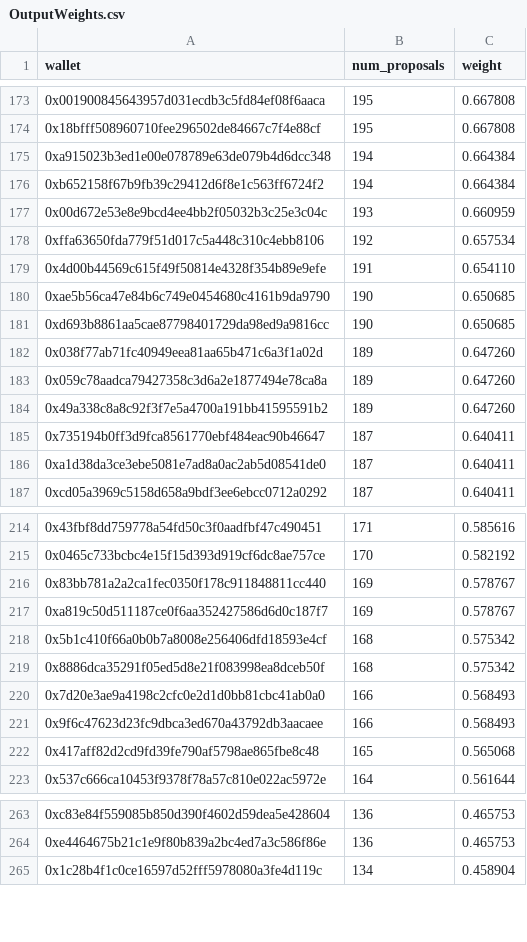
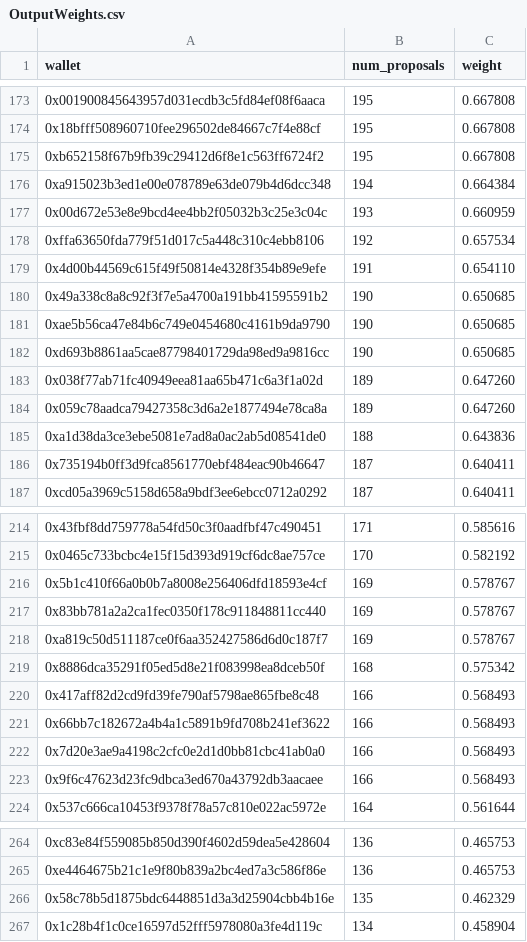
Before and after one commit to pgendreau/aavegotchi-ptd, a CSV file: VotingData/OutputWeights.csv, drawn as a sheet; only a part is shown, gaps mark what is left out; removed rows and columns are numbered as before the commit, all else as after; the diff covers the shown part only; the diff names each change by its address in the sheet, - before the commit and + after, or states it on an @@ line.

```diff
--- a/VotingData/OutputWeights.csv
+++ b/VotingData/OutputWeights.csv
+row 175: 0xb652158f67b9fb39c29412d6f8e1c563ff6724f2 | 195 | 0.667808
-row 176: 0xb652158f67b9fb39c29412d6f8e1c563ff6724f2 | 194 | 0.664384
+row 180: 0x49a338c8a8c92f3f7e5a4700a191bb41595591b2 | 190 | 0.650685
-row 184: 0x49a338c8a8c92f3f7e5a4700a191bb41595591b2 | 189 | 0.647260
+row 185: 0xa1d38da3ce3ebe5081e7ad8a0ac2ab5d08541de0 | 188 | 0.643836
-row 186: 0xa1d38da3ce3ebe5081e7ad8a0ac2ab5d08541de0 | 187 | 0.640411
+row 216: 0x5b1c410f66a0b0b7a8008e256406dfd18593e4cf | 169 | 0.578767
-row 218: 0x5b1c410f66a0b0b7a8008e256406dfd18593e4cf | 168 | 0.575342
+row 220: 0x417aff82d2cd9fd39fe790af5798ae865fbe8c48 | 166 | 0.568493
+row 221: 0x66bb7c182672a4b4a1c5891b9fd708b241ef3622 | 166 | 0.568493
-row 222: 0x417aff82d2cd9fd39fe790af5798ae865fbe8c48 | 165 | 0.565068
+row 266: 0x58c78b5d1875bdc6448851d3a3d25904cbb4b16e | 135 | 0.462329
```
Also changed, not shown: 19 added rows, 14 removed rows and 5 edited cells elsewhere in this file, VotingData/EligibleWalletsLatest.csv.
